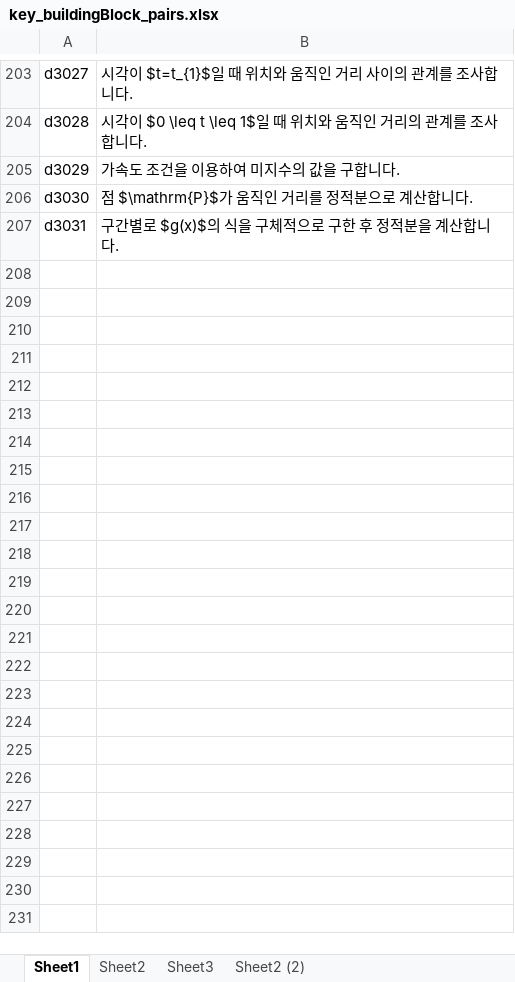
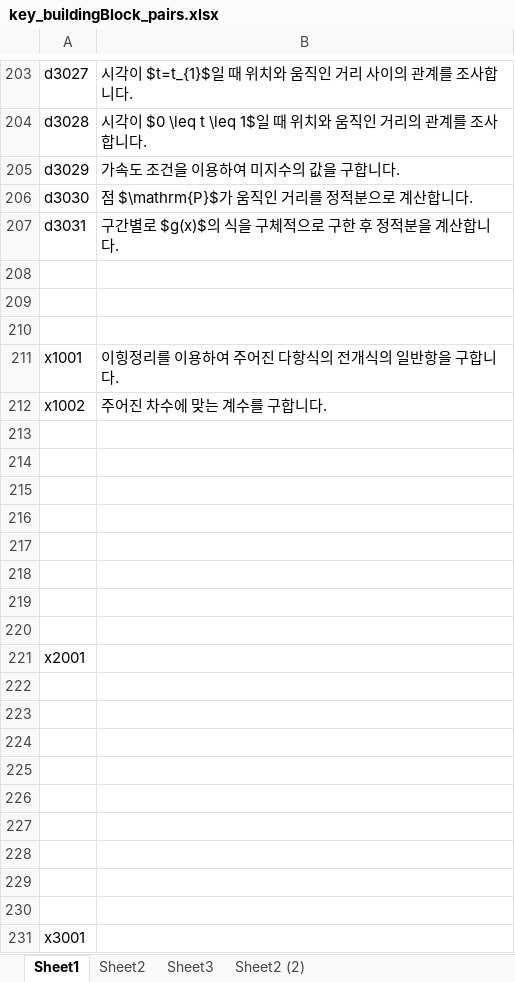
Before and after one commit to sheomonger/BuildingBlocks_2022KCSAT, an Excel workbook: key_buildingBlock_pairs.xlsx, sheet Sheet1, drawn as a sheet; only a part is shown, gaps mark what is left out; values as stored, in another font and other column widths than the file's, no borders; the diff names each change by its address in the sheet, - before the commit and + after, or states it on an @@ line.

Commit message:
modified 32111 and key-val pairs up to prob x23

```diff
--- a/key_buildingBlock_pairs.xlsx (sheet Sheet1)
+++ b/key_buildingBlock_pairs.xlsx (sheet Sheet1)
+row 208: (empty)
+row 209: (empty)
+row 210: (empty)
+row 211: x1001 | 이힝정리를 이용하여 주어진 다항식의 전개식의 일반항을 구합니다.
+row 212: x1002 | 주어진 차수에 맞는 계수를 구합니다.
+row 213: (empty)
+row 214: (empty)
+row 215: (empty)
+row 216: (empty)
+row 217: (empty)
+row 218: (empty)
+row 219: (empty)
+row 220: (empty)
+row 221: x2001
+row 222: (empty)
+row 223: (empty)
+row 224: (empty)
+row 225: (empty)
+row 226: (empty)
+row 227: (empty)
+row 228: (empty)
+row 229: (empty)
+row 230: (empty)
+row 231: x3001
```
Also changed, not shown: 1 other file.
